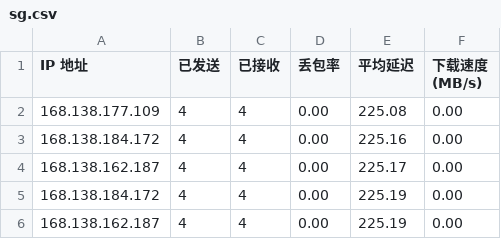
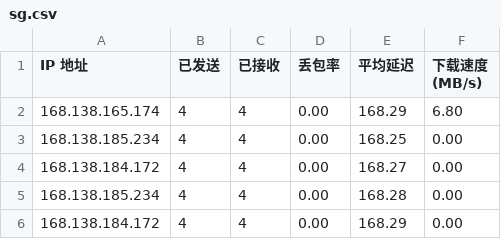
Before and after one commit to kaeltheron/youxuan, a CSV file: CloudflareST/sg.csv, drawn as a sheet.

```diff
--- a/CloudflareST/sg.csv
+++ b/CloudflareST/sg.csv
@@ -1,6 +1,6 @@
 IP 地址,已发送,已接收,丢包率,平均延迟,下载速度 (MB/s)
-168.138.177.109,4,4,0.00,225.08,0.00
-168.138.184.172,4,4,0.00,225.16,0.00
-168.138.162.187,4,4,0.00,225.17,0.00
-168.138.184.172,4,4,0.00,225.19,0.00
-168.138.162.187,4,4,0.00,225.19,0.00
+168.138.165.174,4,4,0.00,168.29,6.80
+168.138.185.234,4,4,0.00,168.25,0.00
+168.138.184.172,4,4,0.00,168.27,0.00
+168.138.185.234,4,4,0.00,168.28,0.00
+168.138.184.172,4,4,0.00,168.29,0.00
```
Also changed, not shown: 2 other files.
